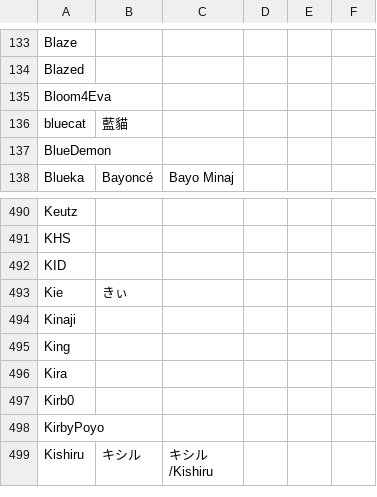
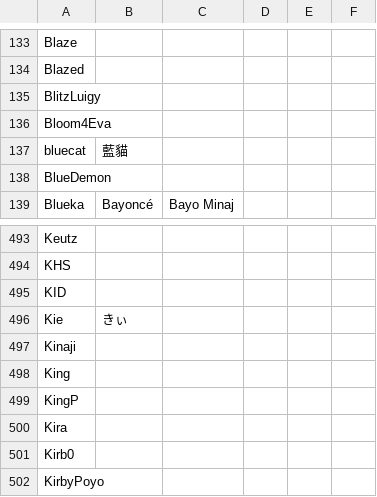
Before and after one commit to kenniky/ultrank-scoring, a CSV file: ultrank_tags.csv, drawn as a sheet; only a part is shown, gaps mark what is left out; the shorter side is filled out with more unchanged rows; the diff covers the shown part only; the diff names each change by its address in the sheet, - before the commit and + after, or states it on an @@ line.

```diff
--- a/ultrank_tags.csv
+++ b/ultrank_tags.csv
+row 135: BlitzLuigy
+row 499: KingP
```
Also changed, not shown: 7 added rows and 1 removed row elsewhere in this file, ultrank_players.csv.
